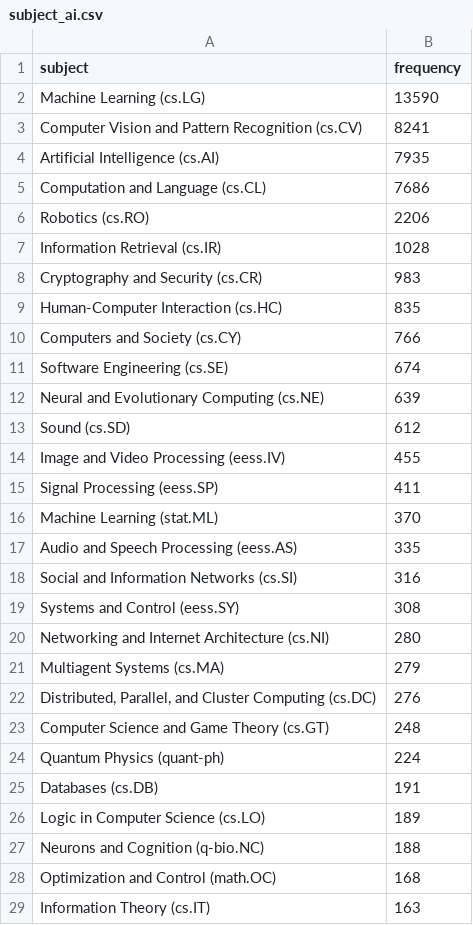
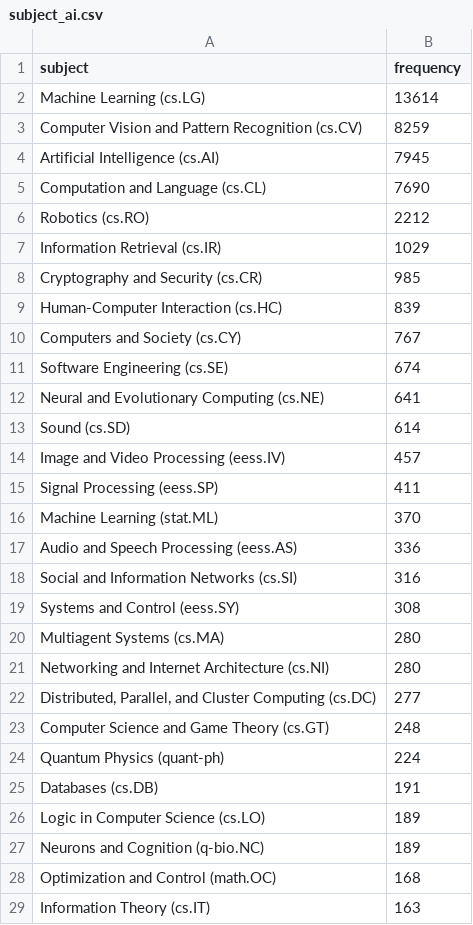
Before and after one commit to ThomasKranz/arxiv_ETL, a CSV file: data/subject_ai.csv, drawn as a sheet; only a part is shown; the diff covers the shown part only.

Commit message:
data updated

```diff
--- a/data/subject_ai.csv
+++ b/data/subject_ai.csv
@@ -1,23 +1,23 @@
 subject,frequency
-Machine Learning (cs.LG),13590
-Computer Vision and Pattern Recognition (cs.CV),8241
-Artificial Intelligence (cs.AI),7935
-Computation and Language (cs.CL),7686
-Robotics (cs.RO),2206
-Information Retrieval (cs.IR),1028
-Cryptography and Security (cs.CR),983
-Human-Computer Interaction (cs.HC),835
-Computers and Society (cs.CY),766
+Machine Learning (cs.LG),13614
+Computer Vision and Pattern Recognition (cs.CV),8259
+Artificial Intelligence (cs.AI),7945
+Computation and Language (cs.CL),7690
+Robotics (cs.RO),2212
+Information Retrieval (cs.IR),1029
+Cryptography and Security (cs.CR),985
+Human-Computer Interaction (cs.HC),839
+Computers and Society (cs.CY),767
 Software Engineering (cs.SE),674
-Neural and Evolutionary Computing (cs.NE),639
-Sound (cs.SD),612
-Image and Video Processing (eess.IV),455
+Neural and Evolutionary Computing (cs.NE),641
+Sound (cs.SD),614
+Image and Video Processing (eess.IV),457
 Signal Processing (eess.SP),411
 Machine Learning (stat.ML),370
-Audio and Speech Processing (eess.AS),335
+Audio and Speech Processing (eess.AS),336
 Social and Information Networks (cs.SI),316
 Systems and Control (eess.SY),308
+Multiagent Systems (cs.MA),280
 Networking and Internet Architecture (cs.NI),280
-Multiagent Systems (cs.MA),279
-"Distributed, Parallel, and Cluster Computing (cs.DC)",276
+"Distributed, Parallel, and Cluster Computing (cs.DC)",277
 Computer Science and Game Theory (cs.GT),248
@@ -26,3 +26,3 @@ Databases (cs.DB),191
 Logic in Computer Science (cs.LO),189
-Neurons and Cognition (q-bio.NC),188
+Neurons and Cognition (q-bio.NC),189
 Optimization and Control (math.OC),168
```
Also changed, not shown: 1 edited cell elsewhere in this file, 2 other files.
